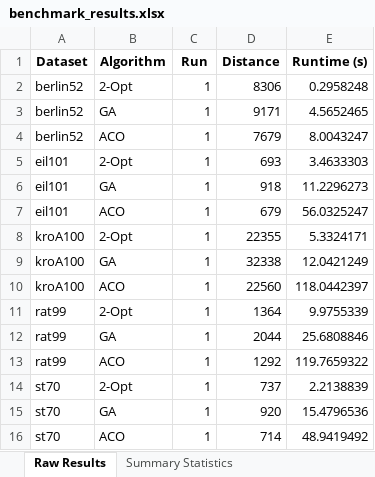
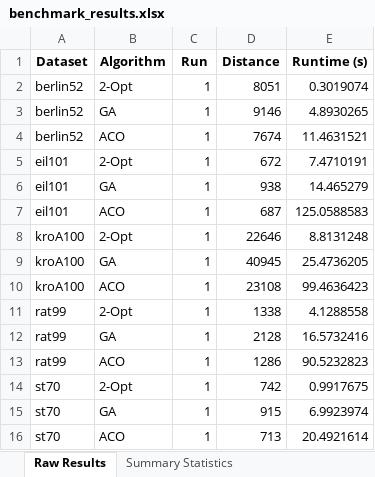
Before and after one commit to Vincent8924/Travelling-Salesmen-Problem, an Excel workbook: results/benchmark_results.xlsx, sheet Raw Results, drawn as a sheet; values as stored, in another font and other column widths than the file's, no borders; the diff names each change by its address in the sheet, - before the commit and + after, or states it on an @@ line.

```diff
--- a/results/benchmark_results.xlsx (sheet Raw Results)
+++ b/results/benchmark_results.xlsx (sheet Raw Results)
-D2 (Distance): 8306
+D2 (Distance): 8051
-E2 (Runtime (s)): 0.2958248
+E2 (Runtime (s)): 0.3019074
-D3 (Distance): 9171
+D3 (Distance): 9146
-E3 (Runtime (s)): 4.5652465
+E3 (Runtime (s)): 4.8930265
-D4 (Distance): 7679
+D4 (Distance): 7674
-E4 (Runtime (s)): 8.0043247
+E4 (Runtime (s)): 11.4631521
-D5 (Distance): 693
+D5 (Distance): 672
-E5 (Runtime (s)): 3.4633303
+E5 (Runtime (s)): 7.4710191
-D6 (Distance): 918
+D6 (Distance): 938
-E6 (Runtime (s)): 11.2296273
+E6 (Runtime (s)): 14.465279
-D7 (Distance): 679
+D7 (Distance): 687
-E7 (Runtime (s)): 56.0325247
+E7 (Runtime (s)): 125.0588583
-D8 (Distance): 22355
+D8 (Distance): 22646
-E8 (Runtime (s)): 5.3324171
+E8 (Runtime (s)): 8.8131248
-D9 (Distance): 32338
+D9 (Distance): 40945
-E9 (Runtime (s)): 12.0421249
+E9 (Runtime (s)): 25.4736205
-D10 (Distance): 22560
+D10 (Distance): 23108
-E10 (Runtime (s)): 118.0442397
+E10 (Runtime (s)): 99.4636423
-D11 (Distance): 1364
+D11 (Distance): 1338
-E11 (Runtime (s)): 9.9755339
+E11 (Runtime (s)): 4.1288558
-D12 (Distance): 2044
+D12 (Distance): 2128
-E12 (Runtime (s)): 25.6808846
+E12 (Runtime (s)): 16.5732416
-D13 (Distance): 1292
+D13 (Distance): 1286
-E13 (Runtime (s)): 119.7659322
+E13 (Runtime (s)): 90.5232823
-D14 (Distance): 737
+D14 (Distance): 742
-E14 (Runtime (s)): 2.2138839
+E14 (Runtime (s)): 0.9917675
-D15 (Distance): 920
+D15 (Distance): 915
-E15 (Runtime (s)): 15.4796536
+E15 (Runtime (s)): 6.9923974
-D16 (Distance): 714
+D16 (Distance): 713
-E16 (Runtime (s)): 48.9419492
+E16 (Runtime (s)): 20.4921614
```
Also changed, not shown: sheet Summary Statistics, 2 other files.
